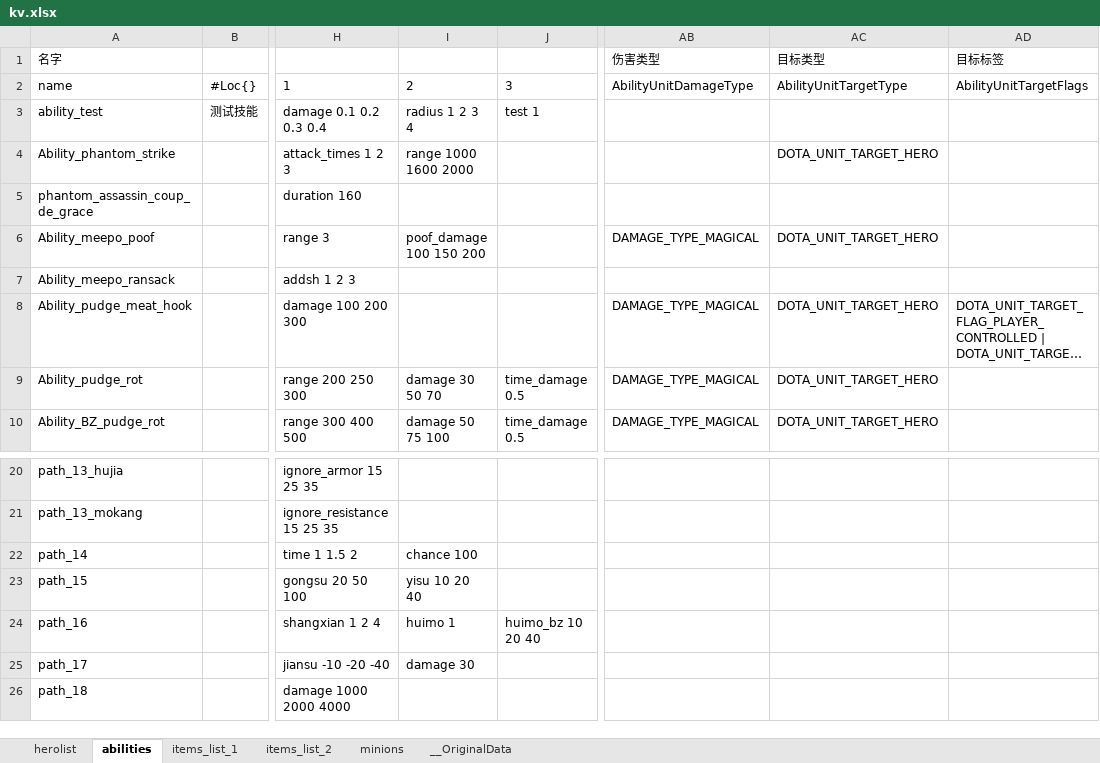
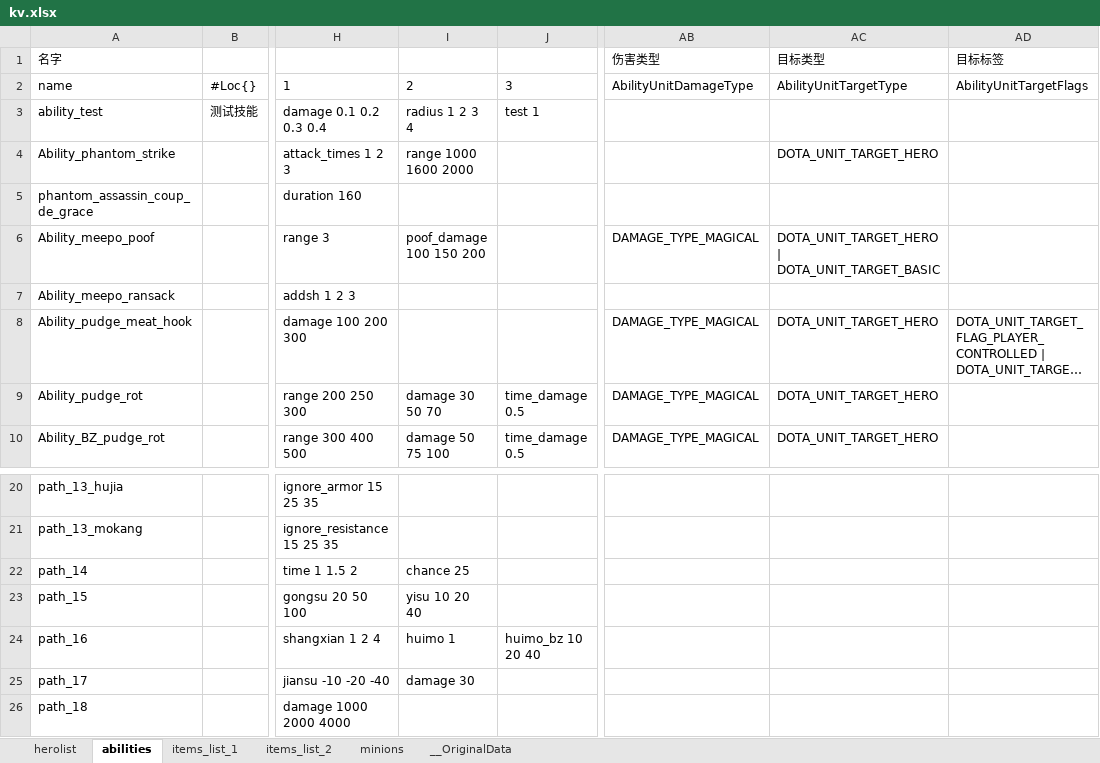
Before and after one commit to york99alex/dafuwengx, an Excel workbook: excels/kv.xlsx, sheet abilities, drawn as a sheet; only a part is shown, gaps mark what is left out; long unchanged cells end in …; values as stored, in another font and other column widths than the file's, no borders; the diff names each change by its address in the sheet, - before the commit and + after, or states it on an @@ line.

```diff
--- a/excels/kv.xlsx (sheet abilities)
+++ b/excels/kv.xlsx (sheet abilities)
-AC6 (目标类型): DOTA_UNIT_TARGET_HERO
+AC6 (目标类型): DOTA_UNIT_TARGET_HERO | DOTA_UNIT_TARGET_BASIC
-I22: chance 100
+I22: chance 25
```
Also changed, not shown: 23 other files.
